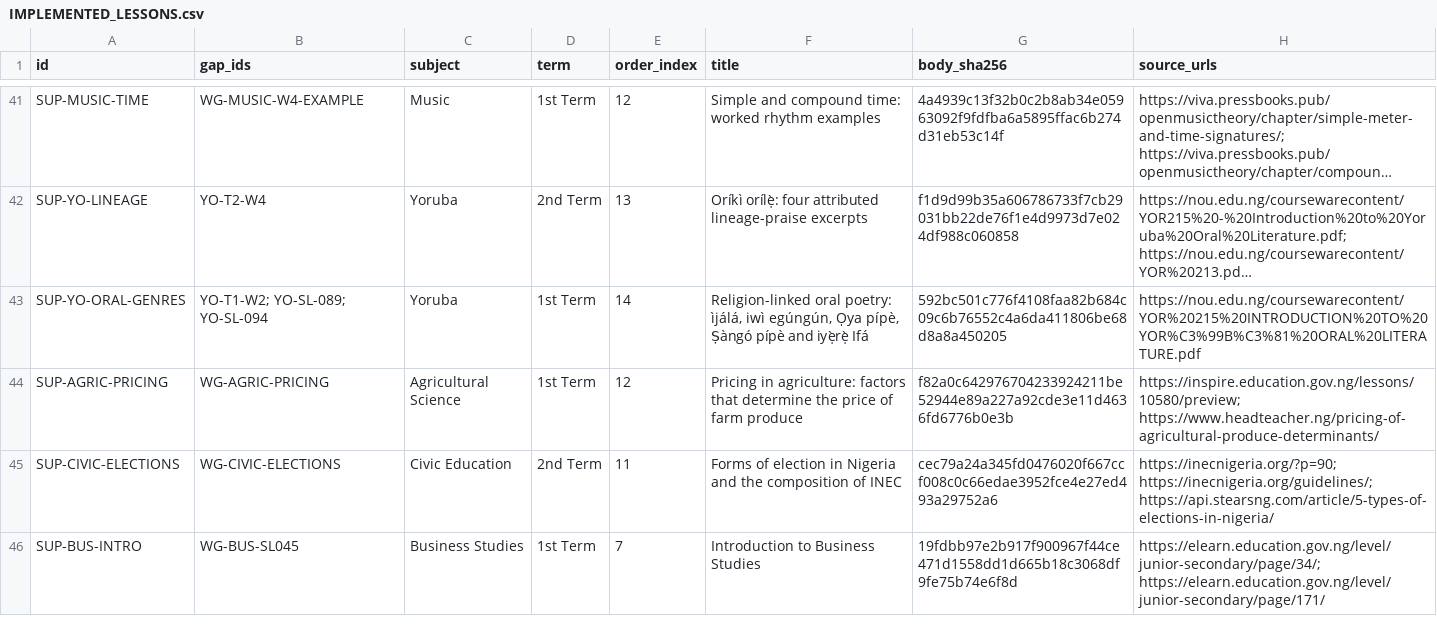
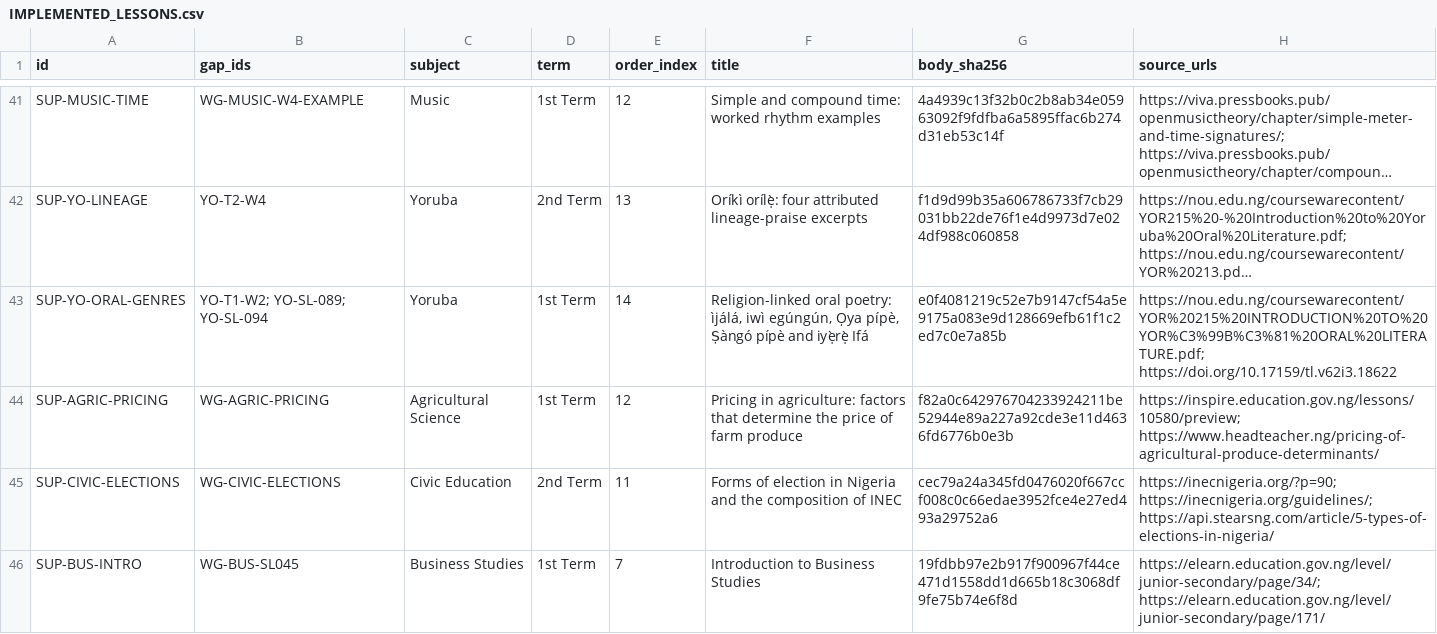
Before and after one commit to PDS-David/sts-school-app, a CSV file: docs/jss3/replacements/IMPLEMENTED_LESSONS.csv, drawn as a sheet; only a part is shown, gaps mark what is left out; long unchanged cells end in …; the diff names each change by its address in the sheet, - before the commit and + after, or states it on an @@ line.

Commit message:
Implement sourced Sango text study, attribution and small remaining tasks

```diff
--- a/docs/jss3/replacements/IMPLEMENTED_LESSONS.csv
+++ b/docs/jss3/replacements/IMPLEMENTED_LESSONS.csv
-G43 (body_sha256): 592bc501c776f4108faa82b684c09c6b76552c4a6da411806be68d8a8a450205
+G43 (body_sha256): e0f4081219c52e7b9147cf54a5e9175a083e9d128669efb61f1c2ed7c0e7a85b
-H43 (source_urls): https://nou.edu.ng/coursewarecontent/YOR%20215%20INTRODUCTION%20TO%20YOR%C3%99B%C3%81%20ORAL%20LITERATURE.pdf
+H43 (source_urls): https://nou.edu.ng/coursewarecontent/YOR%20215%20INTRODUCTION%20TO%20YOR%C3%99B%C3%81%20ORAL%20LITERATURE.pdf; https://doi.org/10.17159/tl.v62i3.18622
```
Also changed, not shown: 15 other files.
